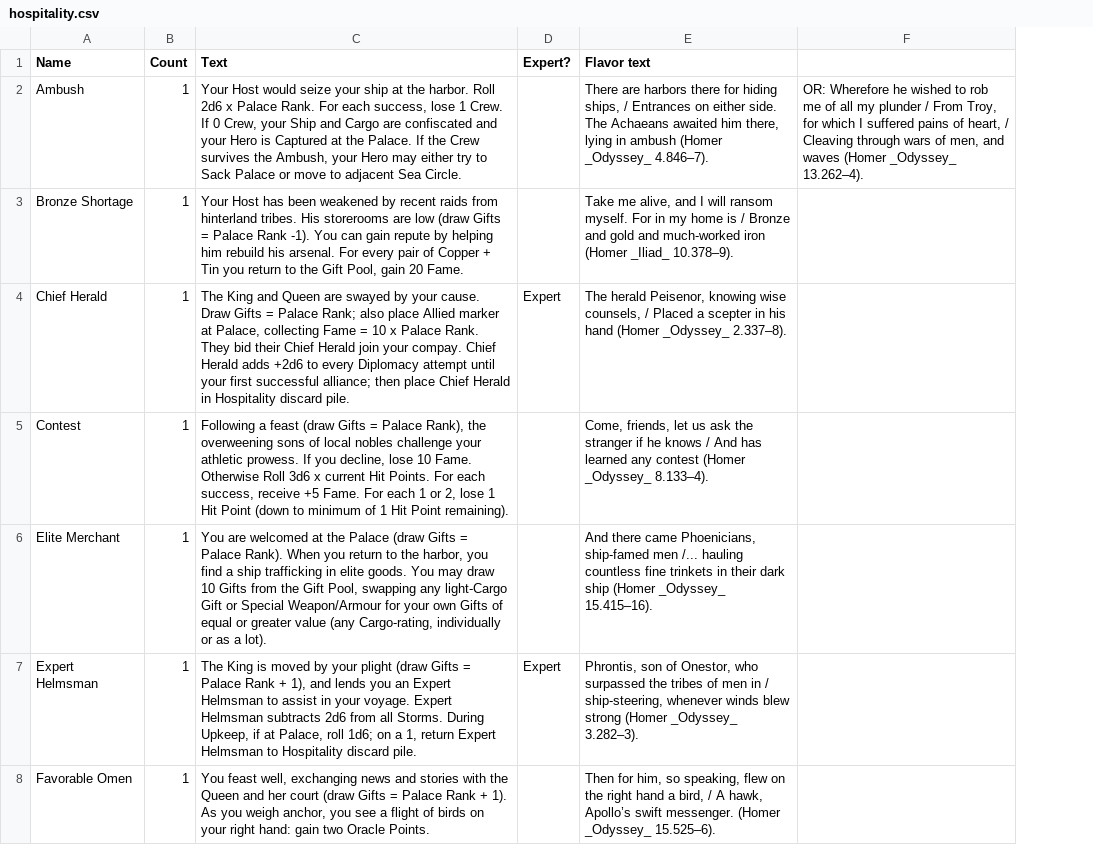
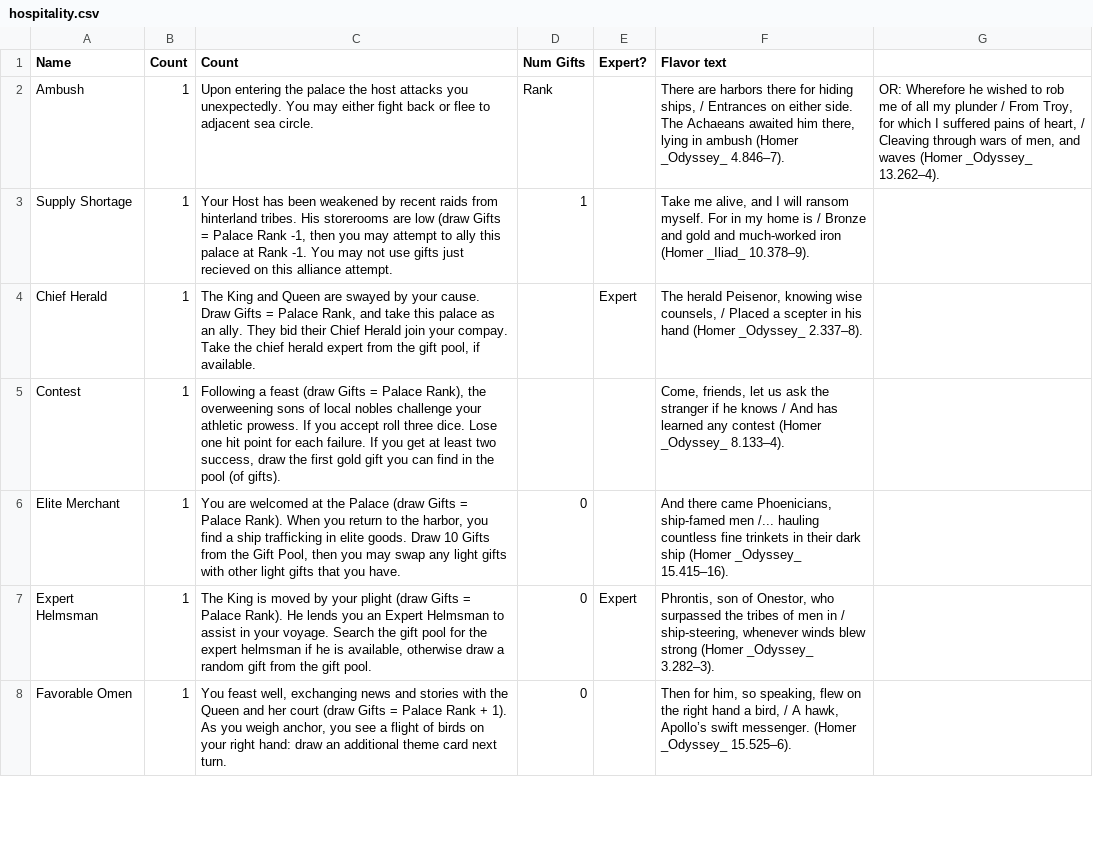
Before and after one commit to SylvanFranklin/stormy, a CSV file: raw_spreadsheet_data/hospitality.csv, drawn as a sheet; only a part is shown; the diff covers the shown part only; the diff names each change by its address in the sheet, - before the commit and + after, or states it on an @@ line.

```diff
--- a/raw_spreadsheet_data/hospitality.csv
+++ b/raw_spreadsheet_data/hospitality.csv
+column D (Num Gifts), rows 2-8: Rank | 1 |  |  | 0 | 0 | 0
-C1: Text
+C1: Count
-C2 (Count): Your Host would seize your ship at the harbor. Roll 2d6 x Palace Rank. For each success, lose 1 Crew. If 0 Crew, your Ship and Cargo are confiscated and your Hero is Captured at the Palace. If the Crew survives the Ambush, your Hero may either try to Sack Palace or move to adjacent Sea Circle.
+C2 (Count): Upon entering the palace the host attacks you unexpectedly. You may either fight back or flee to adjacent sea circle.
-A3 (Name): Bronze Shortage
+A3 (Name): Supply Shortage
-C3 (Count): …Palace Rank -1). You can gain repute by helping him rebuild his arsenal. For every pair of Copper + Tin you return to the Gift Pool, gain 20 Fame.
+C3 (Count): …Palace Rank -1, then you may attempt to ally this palace at Rank -1. You may not use gifts just recieved on this alliance attempt.
-C4 (Count): …= Palace Rank; also place Allied marker at Palace, collecting Fame = 10 x Palace Rank. They bid their Chief Herald join your compay. Chief Herald adds +2d6 to every Diplomacy attempt until your first successful alliance; then place Chief Herald in Hospitality discard pile.
+C4 (Count): …= Palace Rank, and take this palace as an ally. They bid their Chief Herald join your compay. Take the chief herald expert from the gift pool, if available.
-C5 (Count): …If you decline, lose 10 Fame. Otherwise Roll 3d6 x current Hit Points. For each success, receive +5 Fame. For each 1 or 2, lose 1 Hit Point (down to minimum of 1 Hit Point remaining).
+C5 (Count): …If you accept roll three dice. Lose one hit point for each failure. If you get at least two success, draw the first gold gift you can find in the pool (of gifts).
-C6 (Count): …elite goods. You may draw 10 Gifts from the Gift Pool, swapping any light-Cargo Gift or Special Weapon/Armour for your own Gifts of equal or greater value (any Cargo-rating, individually or as a lot).
+C6 (Count): …elite goods. Draw 10 Gifts from the Gift Pool, then you may swap any light gifts with other light gifts that you have.
-C7 (Count): …= Palace Rank + 1), and lends you an Expert Helmsman to assist in your voyage. Expert Helmsman subtracts 2d6 from all Storms. During Upkeep, if at Palace, roll 1d6; on a 1, return Expert Helmsman to Hospitality discard pile.
+C7 (Count): …= Palace Rank). He lends you an Expert Helmsman to assist in your voyage. Search the gift pool for the expert helmsman if he is available, otherwise draw a random gift from the gift pool.
-C8 (Count): …right hand: gain two Oracle Points.
+C8 (Count): …right hand: draw an additional theme card next turn.
```
Also changed, not shown: 6 added rows, 5 removed rows and 4 edited cells elsewhere in this file, raw_spreadsheet_data/gifts.csv, raw_spreadsheet_data/themes.csv, 56 other files.
